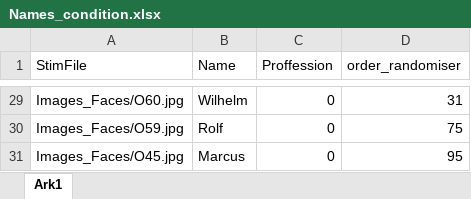
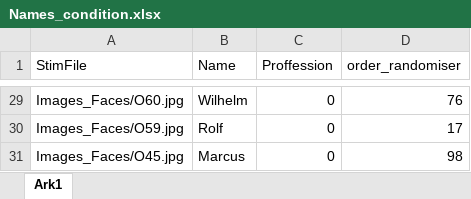
Before and after one commit to yoursurname/FacesNamesProfessions_fMRI, an Excel workbook: Encoding_Recall/Names_condition.xlsx, sheet Ark1, drawn as a sheet; only a part is shown, gaps mark what is left out; values as stored, in another font and other column widths than the file's, no borders; the diff covers the shown part only; the diff names each change by its address in the sheet, - before the commit and + after, or states it on an @@ line.

```diff
--- a/Encoding_Recall/Names_condition.xlsx (sheet Ark1)
+++ b/Encoding_Recall/Names_condition.xlsx (sheet Ark1)
-D29 (order_randomiser): 31
+D29 (order_randomiser): 76
-D30 (order_randomiser): 75
+D30 (order_randomiser): 17
-D31 (order_randomiser): 95
+D31 (order_randomiser): 98
```
Also changed, not shown: 28 edited cells elsewhere in this sheet, Recall/Recall.xlsx, UnusedNamesProf.xlsx, 1 other file.
